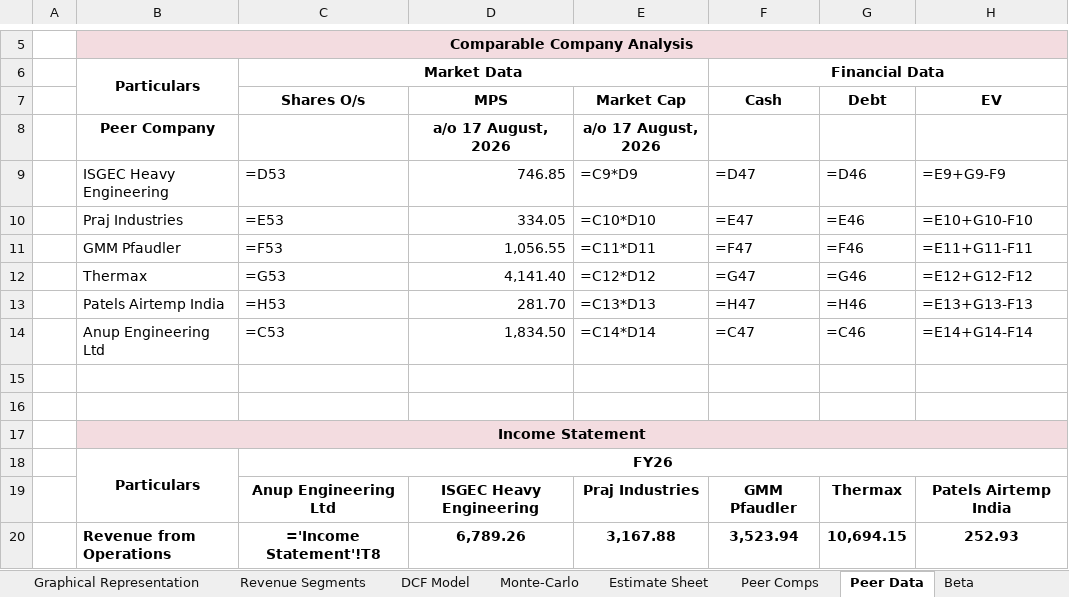
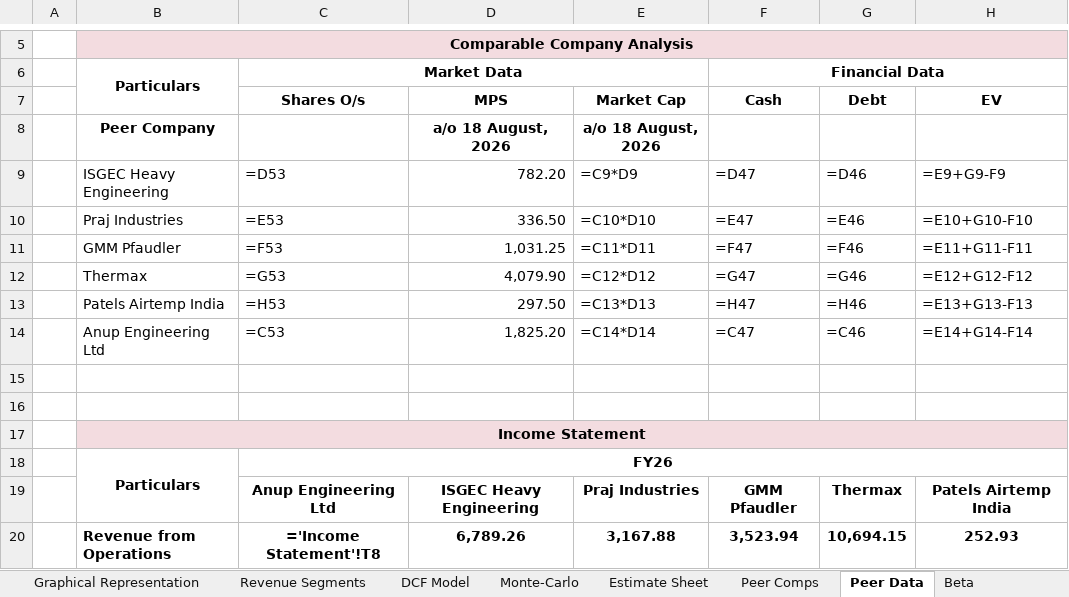
Before and after one commit to Nnd1106/anup-engineering-model, an Excel workbook: Niranjan_Desai_Anup_Engineering_Model.xlsx, sheet Peer Data, drawn as a sheet; only a part is shown, gaps mark what is left out; values as stored, in another font and other column widths than the file's, no borders; formulas without a stored value are shown as written; the diff names each change by its address in the sheet, - before the commit and + after, or states it on an @@ line.

```diff
--- a/Niranjan_Desai_Anup_Engineering_Model.xlsx (sheet Peer Data)
+++ b/Niranjan_Desai_Anup_Engineering_Model.xlsx (sheet Peer Data)
-D8 (MPS): a/o 17 August, 2026
+D8 (MPS): a/o 18 August, 2026
-E8 (Market Cap): a/o 17 August, 2026
+E8 (Market Cap): a/o 18 August, 2026
-D9 (MPS): 746.85
+D9 (MPS): 782.20
-D10 (MPS): 334.05
+D10 (MPS): 336.50
-D11 (MPS): 1,056.55
+D11 (MPS): 1,031.25
-D12 (MPS): 4,141.40
+D12 (MPS): 4,079.90
-D13 (MPS): 281.70
+D13 (MPS): 297.50
-D14 (MPS): 1,834.50
+D14 (MPS): 1,825.20
```
Also changed, not shown: sheet DCF Model, 1 other file.
